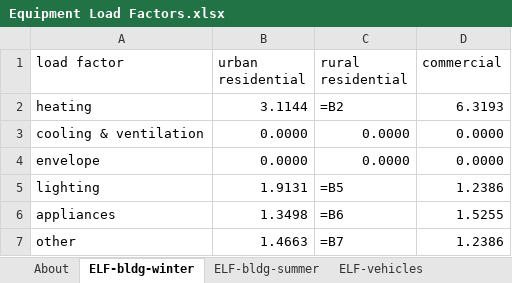
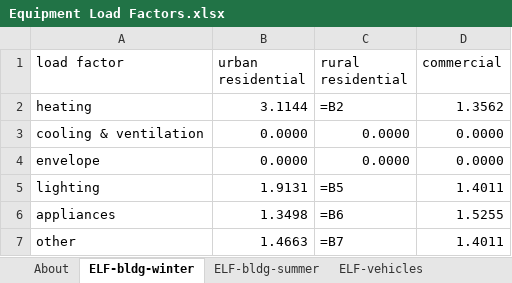
Before and after one commit to EnergyInnovation/eps-colorado, an Excel workbook: InputData/elec/ELF/Equipment Load Factors.xlsx, sheet ELF-bldg-winter, drawn as a sheet; values as stored, in another font and other column widths than the file's, no borders; formulas without a stored value are shown as written; the diff names each change by its address in the sheet, - before the commit and + after, or states it on an @@ line.

```diff
--- a/InputData/elec/ELF/Equipment Load Factors.xlsx (sheet ELF-bldg-winter)
+++ b/InputData/elec/ELF/Equipment Load Factors.xlsx (sheet ELF-bldg-winter)
-D2 (commercial): 6.3193
+D2 (commercial): 1.3562
-D5 (commercial): 1.2386
+D5 (commercial): 1.4011
-D7 (commercial): 1.2386
+D7 (commercial): 1.4011
```
Also changed, not shown: sheet ELF-vehicles, sheet ELF-bldg-summer, 4 other files.
